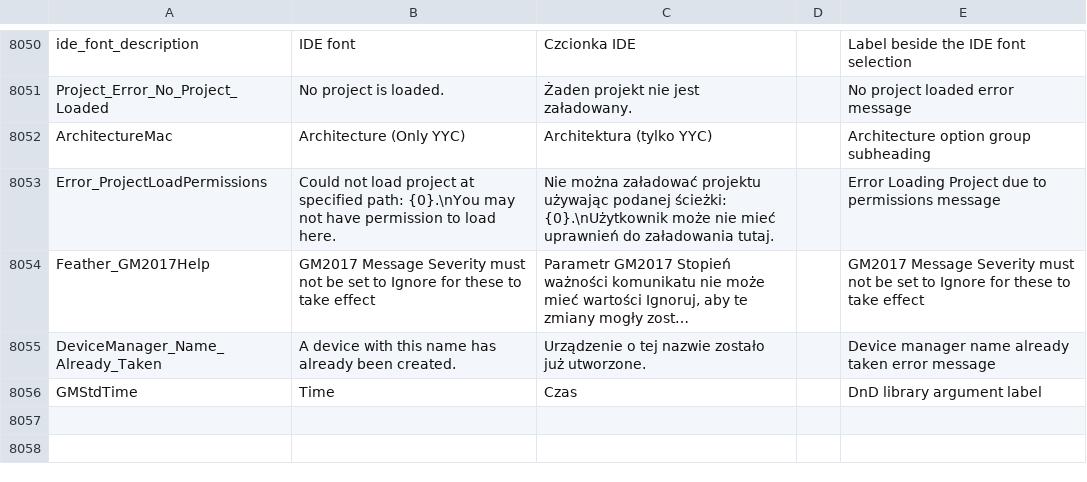
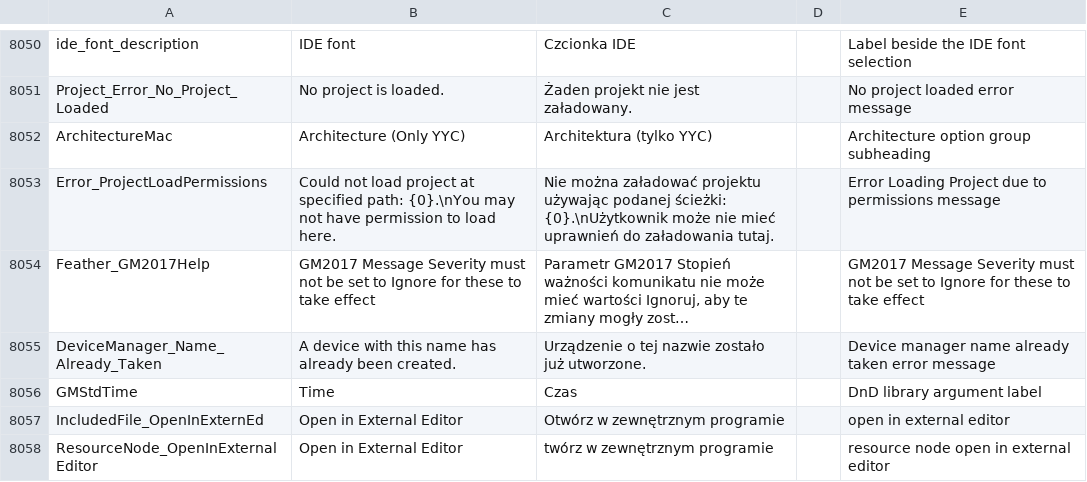
Before and after one commit to gmclan-org/IDE-translation-pl, a CSV file: polish.csv, drawn as a sheet; only a part is shown, gaps mark what is left out; long unchanged cells end in …; the diff names each change by its address in the sheet, - before the commit and + after, or states it on an @@ line.

Commit message:
- "open in external editor" was completely missing

```diff
--- a/polish.csv
+++ b/polish.csv
+row 8057: IncludedFile_OpenInExternEd | Open in External Editor | Otwórz w zewnętrznym programie |  | open in external editor
+row 8058: ResourceNode_OpenInExternalEditor | Open in External Editor | twórz w zewnętrznym programie |  | resource node open in external editor
```
